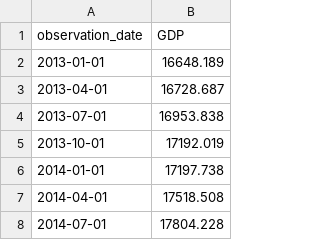
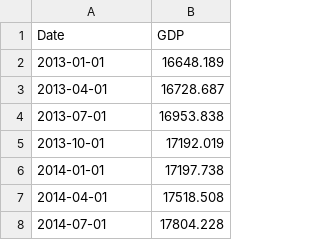
Before and after one commit to rzeta240/DATA1902-Bonds-Market-Project, a CSV file: Datasets/GDP_quarterly.csv, drawn as a sheet; only a part is shown.

Commit message:
GDP Dataset Loader

```diff
--- a/Datasets/GDP_quarterly.csv
+++ b/Datasets/GDP_quarterly.csv
@@ -1,2 +1,2 @@
-observation_date,GDP
+Date,GDP
 2013-01-01,16648.189
```
Also changed, not shown: 1 other file.
